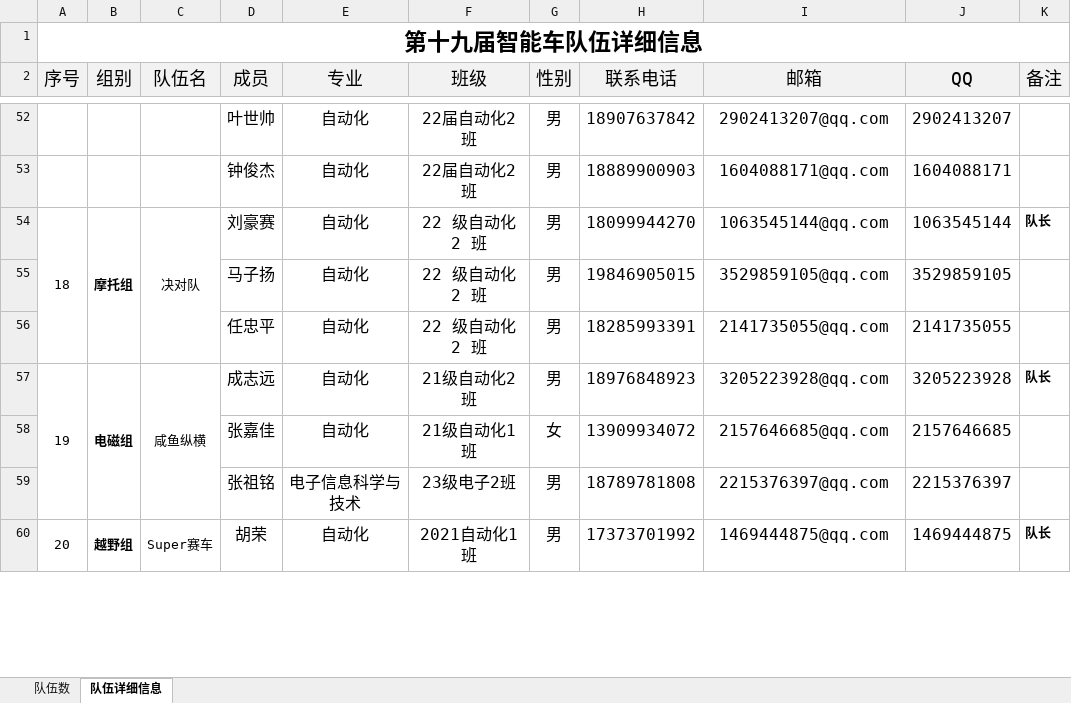
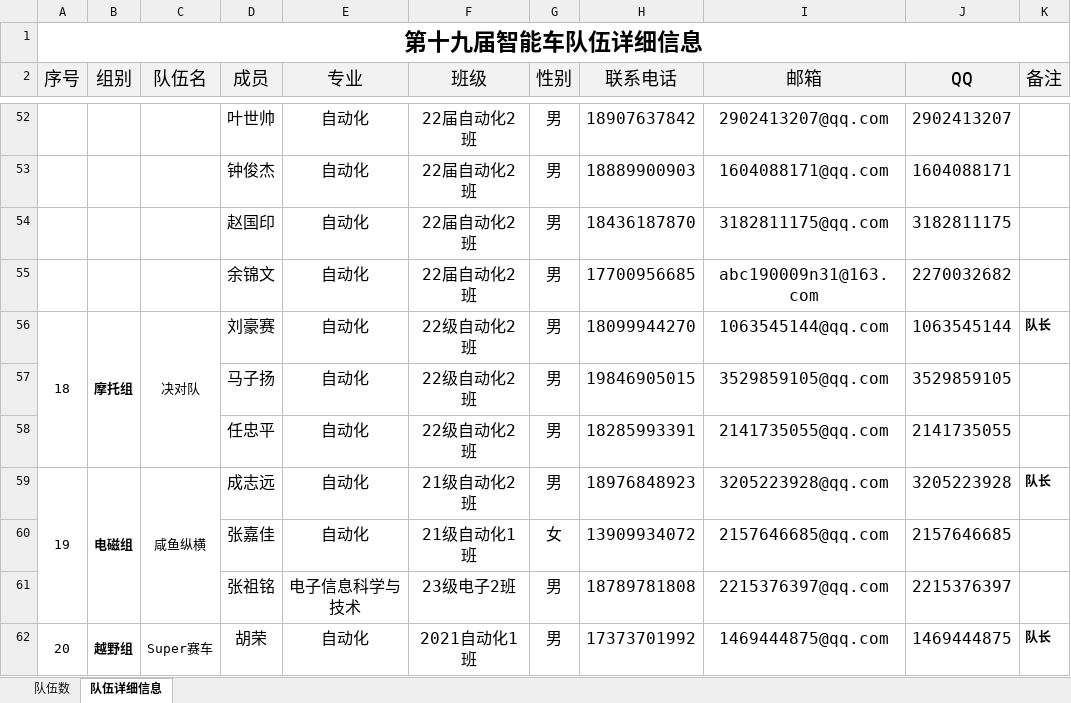
Before and after one commit to xhao79/smartcar_2024, an Excel workbook: 02招新及校赛/校赛报名汇总表.xlsx, sheet 队伍详细信息, drawn as a sheet; only a part is shown, gaps mark what is left out; values as stored, in another font and other column widths than the file's, no borders; addresses are those after the commit; the diff names each change by its address in the sheet, - before the commit and + after, or states it on an @@ line.

Commit message:
增加 模型组 新队员名单

```diff
--- a/02招新及校赛/校赛报名汇总表.xlsx (sheet 队伍详细信息)
+++ b/02招新及校赛/校赛报名汇总表.xlsx (sheet 队伍详细信息)
+row 54:  |  |  | 赵国印 | 自动化 | 22届自动化2班 | 男 | 18436187870 | 3182811175@qq.com | 3182811175
+row 55:  |  |  | 余锦文 | 自动化 | 22届自动化2班 | 男 | 17700956685 | abc190009n31@163.com | 2270032682
-F56:F58 (班级): 22 级自动化 2 班
+F56:F58 (班级): 22级自动化2班
```
